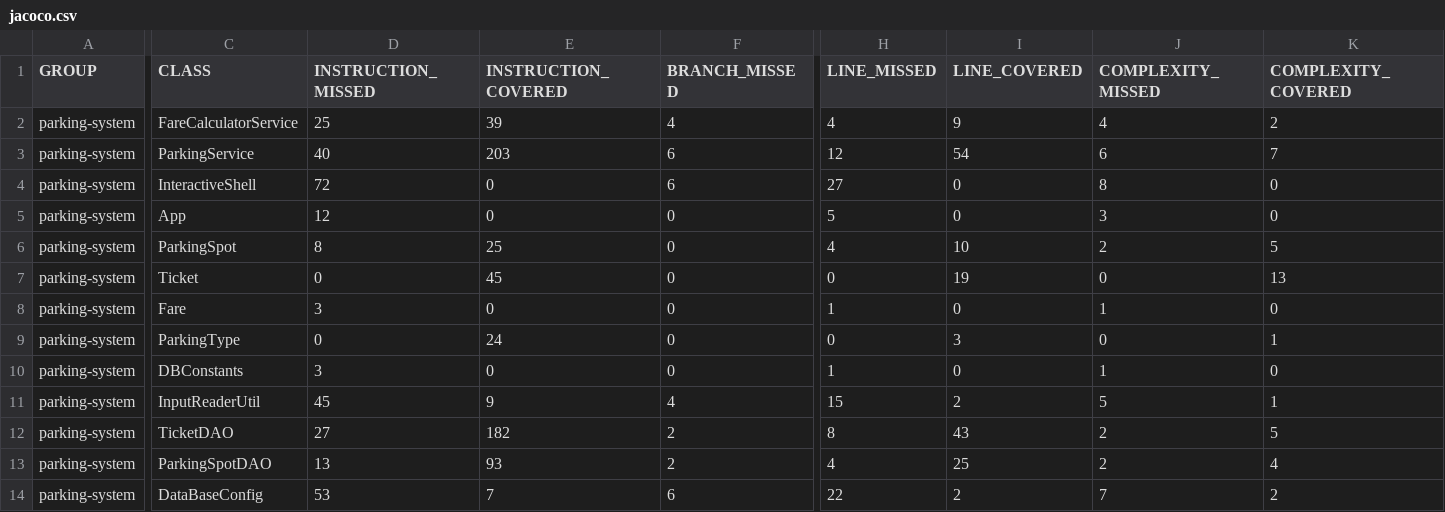
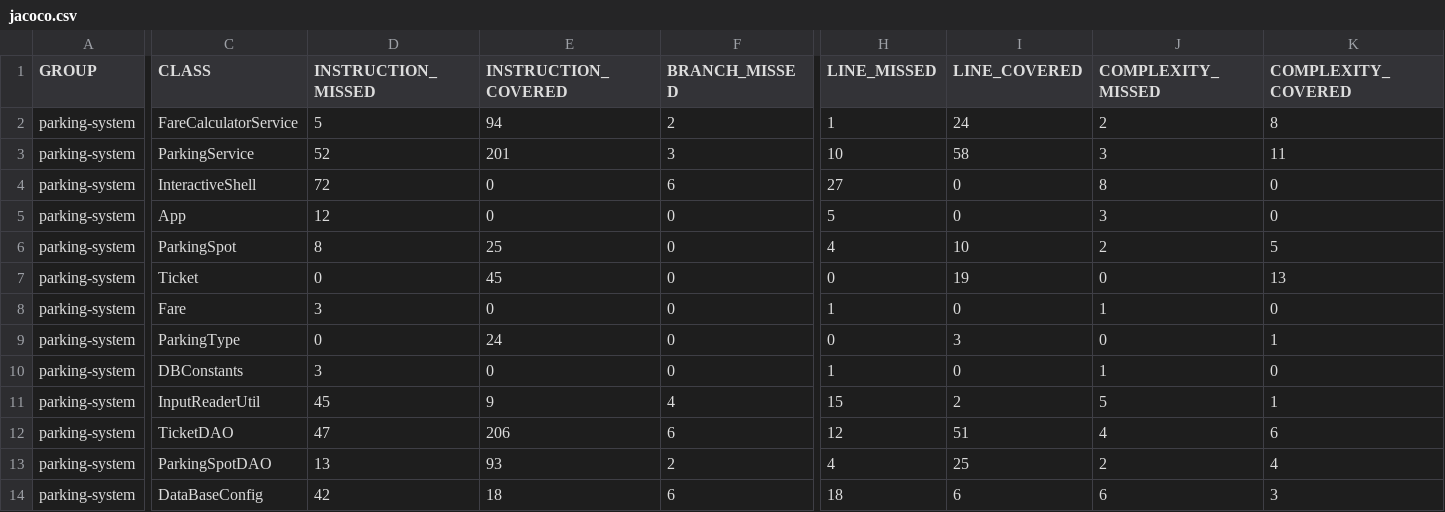
Before and after one commit to FlorianFortier/Fortier-Florian-Testez-l-impl-mentation-d-une-nouvelle-fonctionnalit-Java-4, a CSV file: parkingsystem/target/site/jacoco/jacoco.csv, drawn as a sheet; only a part is shown, gaps mark what is left out; the diff covers the shown part only; the diff names each change by its address in the sheet, - before the commit and + after, or states it on an @@ line.

```diff
--- a/parkingsystem/target/site/jacoco/jacoco.csv
+++ b/parkingsystem/target/site/jacoco/jacoco.csv
-D2 (INSTRUCTION_MISSED): 25
+D2 (INSTRUCTION_MISSED): 5
-E2 (INSTRUCTION_COVERED): 39
+E2 (INSTRUCTION_COVERED): 94
-F2 (BRANCH_MISSED): 4
+F2 (BRANCH_MISSED): 2
-H2 (LINE_MISSED): 4
+H2 (LINE_MISSED): 1
-I2 (LINE_COVERED): 9
+I2 (LINE_COVERED): 24
-J2 (COMPLEXITY_MISSED): 4
+J2 (COMPLEXITY_MISSED): 2
-K2 (COMPLEXITY_COVERED): 2
+K2 (COMPLEXITY_COVERED): 8
-D3 (INSTRUCTION_MISSED): 40
+D3 (INSTRUCTION_MISSED): 52
-E3 (INSTRUCTION_COVERED): 203
+E3 (INSTRUCTION_COVERED): 201
-F3 (BRANCH_MISSED): 6
+F3 (BRANCH_MISSED): 3
-H3 (LINE_MISSED): 12
+H3 (LINE_MISSED): 10
-I3 (LINE_COVERED): 54
+I3 (LINE_COVERED): 58
-J3 (COMPLEXITY_MISSED): 6
+J3 (COMPLEXITY_MISSED): 3
-K3 (COMPLEXITY_COVERED): 7
+K3 (COMPLEXITY_COVERED): 11
-D12 (INSTRUCTION_MISSED): 27
+D12 (INSTRUCTION_MISSED): 47
-E12 (INSTRUCTION_COVERED): 182
+E12 (INSTRUCTION_COVERED): 206
-F12 (BRANCH_MISSED): 2
+F12 (BRANCH_MISSED): 6
-H12 (LINE_MISSED): 8
+H12 (LINE_MISSED): 12
-I12 (LINE_COVERED): 43
+I12 (LINE_COVERED): 51
-J12 (COMPLEXITY_MISSED): 2
+J12 (COMPLEXITY_MISSED): 4
-K12 (COMPLEXITY_COVERED): 5
+K12 (COMPLEXITY_COVERED): 6
-D14 (INSTRUCTION_MISSED): 53
+D14 (INSTRUCTION_MISSED): 42
-E14 (INSTRUCTION_COVERED): 7
+E14 (INSTRUCTION_COVERED): 18
-H14 (LINE_MISSED): 22
+H14 (LINE_MISSED): 18
-I14 (LINE_COVERED): 2
+I14 (LINE_COVERED): 6
-J14 (COMPLEXITY_MISSED): 7
+J14 (COMPLEXITY_MISSED): 6
-K14 (COMPLEXITY_COVERED): 2
+K14 (COMPLEXITY_COVERED): 3
```
Also changed, not shown: 6 edited cells elsewhere in this file, 32 other files.
